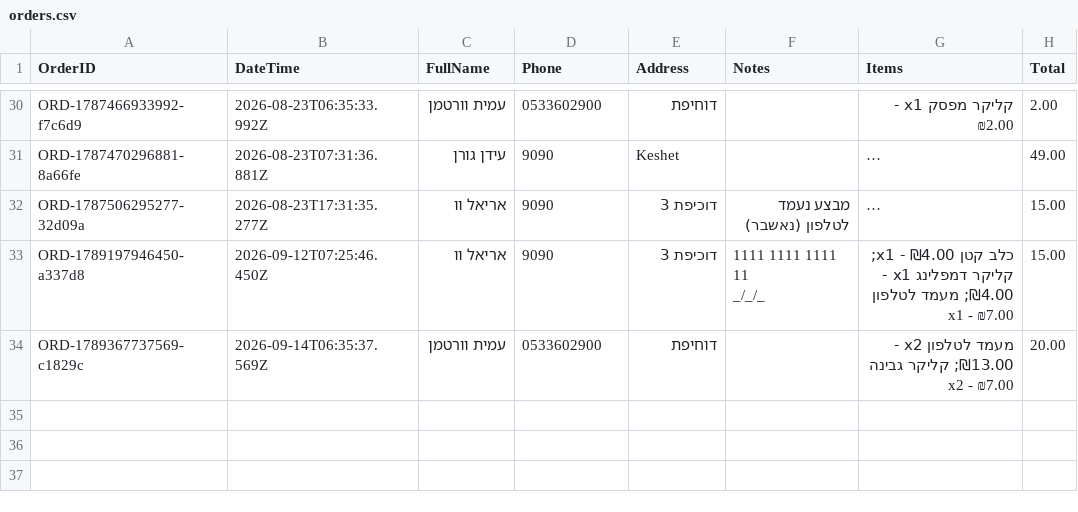
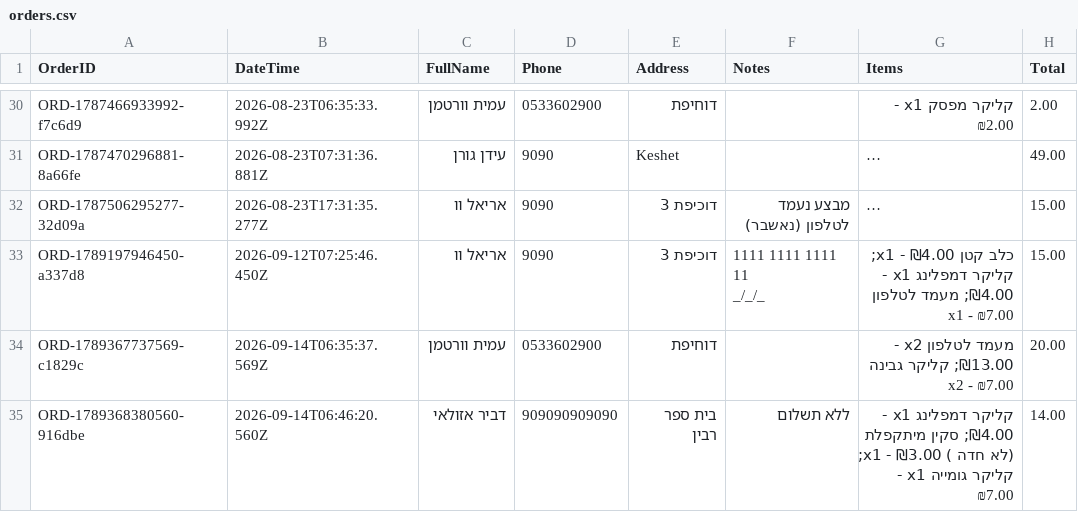
Before and after one commit to AmitWort/3D-Store, a CSV file: orders.csv, drawn as a sheet; only a part is shown, gaps mark what is left out; long unchanged cells end in ….

Commit message:
הזמנה חדשה: ORD-1789368380560-916dbe

```diff
--- a/orders.csv
+++ b/orders.csv
@@ -35 +35,2 @@ _/_/_",כלב קטן x1 - ₪4.00; קליקר דמפלינג x1 - ₪4.00; מע
 ORD-1789367737569-c1829c,2026-09-14T06:35:37.569Z,עמית וורטמן,0533602900,דוחיפת,,מעמד לטלפון x2 - ₪13.00; קליקר גבינה x2 - ₪7.00,20.00
+ORD-1789368380560-916dbe,2026-09-14T06:46:20.560Z,דביר אזולאי,909090909090,בית ספר רבין,ללא תשלום,קליקר דמפלינג x1 - ₪4.00; סקין מיתקפלת (לא חדה ) x1 - ₪3.00; קליקר גומייה x1 - ₪7.00,14.00
```
